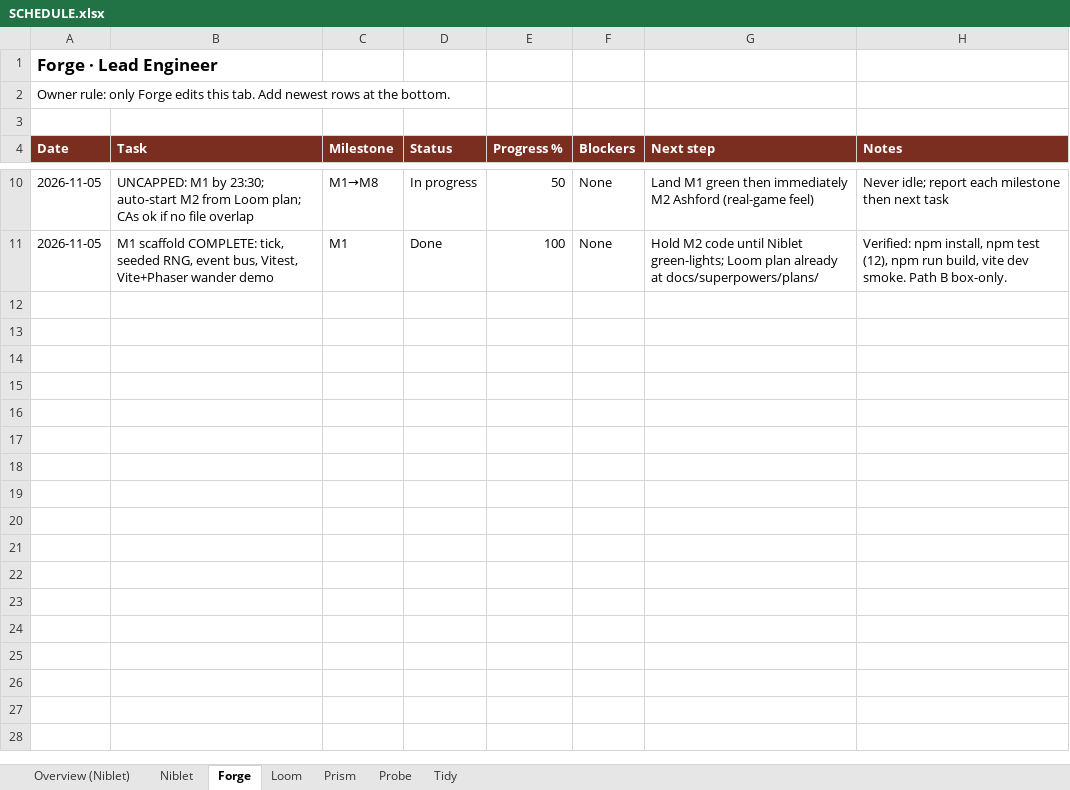
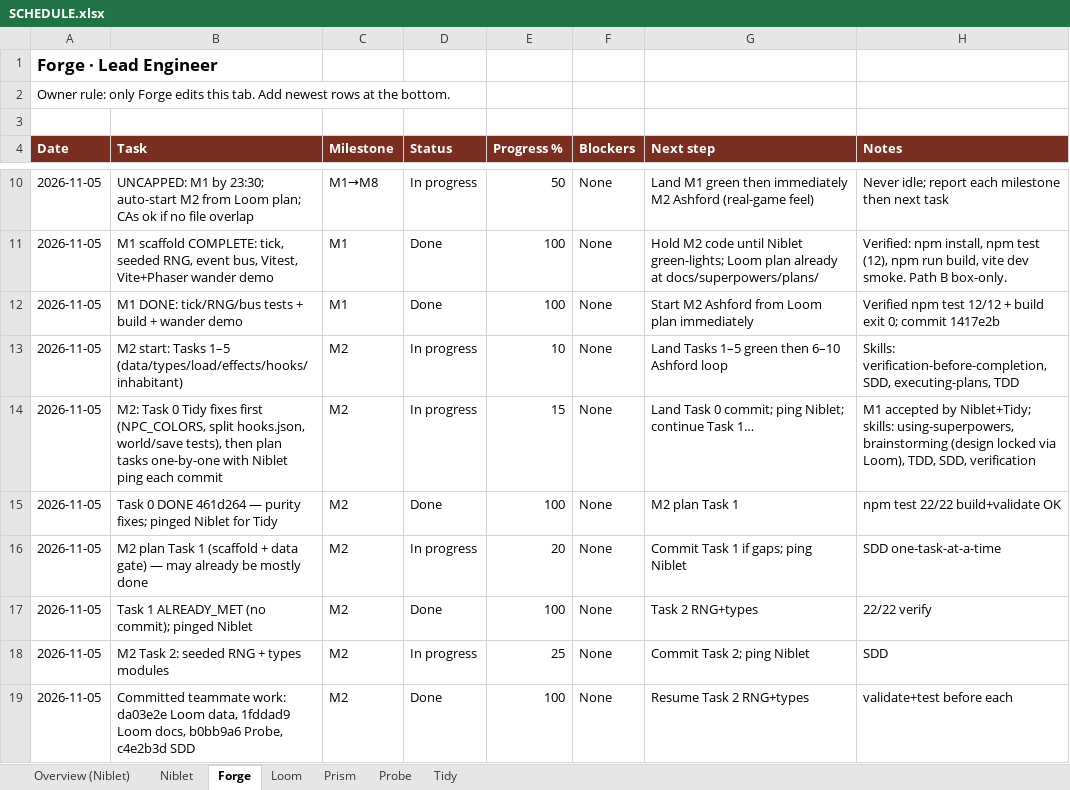
Before and after one commit to alexdepasquale2-jpg/Gamerepo99, an Excel workbook: docs/SCHEDULE.xlsx, sheet Forge, drawn as a sheet; only a part is shown, gaps mark what is left out; values as stored, in another font and other column widths than the file's, no borders; the diff names each change by its address in the sheet, - before the commit and + after, or states it on an @@ line.

Commit message:
docs(schedule): update SCHEDULE.xlsx
Night-push Forge tab / milestone tracking sheet.

```diff
--- a/docs/SCHEDULE.xlsx (sheet Forge)
+++ b/docs/SCHEDULE.xlsx (sheet Forge)
+row 12: 2026-11-05 | M1 DONE: tick/RNG/bus tests + build + wander demo | M1 | Done | 100 | None | Start M2 Ashford from Loom plan immediately | Verified npm test 12/12 + build exit 0; commit 1417e2b
+row 13: 2026-11-05 | M2 start: Tasks 1–5 (data/types/load/effects/hooks/inhabitant) | M2 | In progress | 10 | None | Land Tasks 1–5 green then 6–10 Ashford loop | Skills: verification-before-completion, SDD, executing-plans, TDD
+row 14: 2026-11-05 | M2: Task 0 Tidy fixes first (NPC_COLORS, split hooks.json, world/save tests), then plan tasks one-by-one with Niblet ping each commit | M2 | In progress | 15 | None | Land Task 0 commit; ping Niblet; continue Task 1… | M1 accepted by Niblet+Tidy; skills: using-superpowers, brainstorming (design locked via Loom), TDD, SDD, verification
+row 15: 2026-11-05 | Task 0 DONE 461d264 — purity fixes; pinged Niblet for Tidy | M2 | Done | 100 | None | M2 plan Task 1 | npm test 22/22 build+validate OK
+row 16: 2026-11-05 | M2 plan Task 1 (scaffold + data gate) — may already be mostly done | M2 | In progress | 20 | None | Commit Task 1 if gaps; ping Niblet | SDD one-task-at-a-time
+row 17: 2026-11-05 | Task 1 ALREADY_MET (no commit); pinged Niblet | M2 | Done | 100 | None | Task 2 RNG+types | 22/22 verify
+row 18: 2026-11-05 | M2 Task 2: seeded RNG + types modules | M2 | In progress | 25 | None | Commit Task 2; ping Niblet | SDD
+row 19: 2026-11-05 | Committed teammate work: da03e2e Loom data, 1fddad9 Loom docs, b0bb9a6 Probe, c4e2b3d SDD | M2 | Done | 100 | None | Resume Task 2 RNG+types | validate+test before each
```
Also changed, not shown: sheet Loom, sheet Probe, sheet Tidy, sheet Prism, sheet Overview (Niblet).
